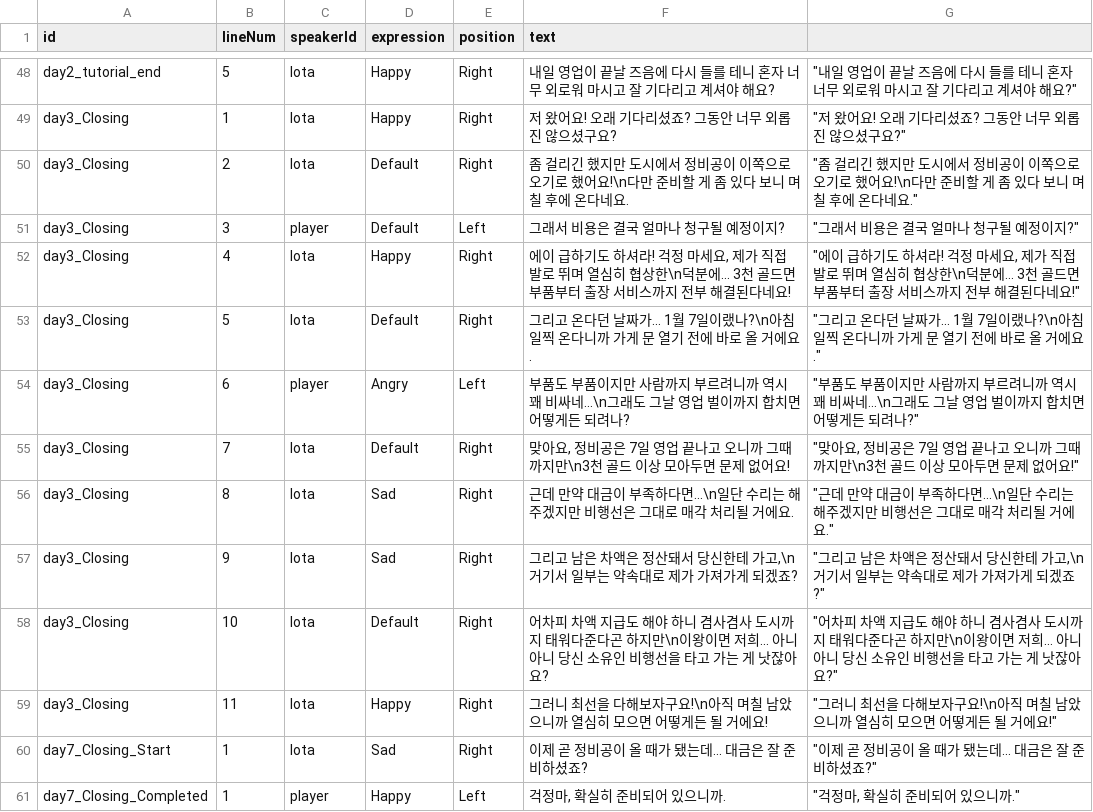
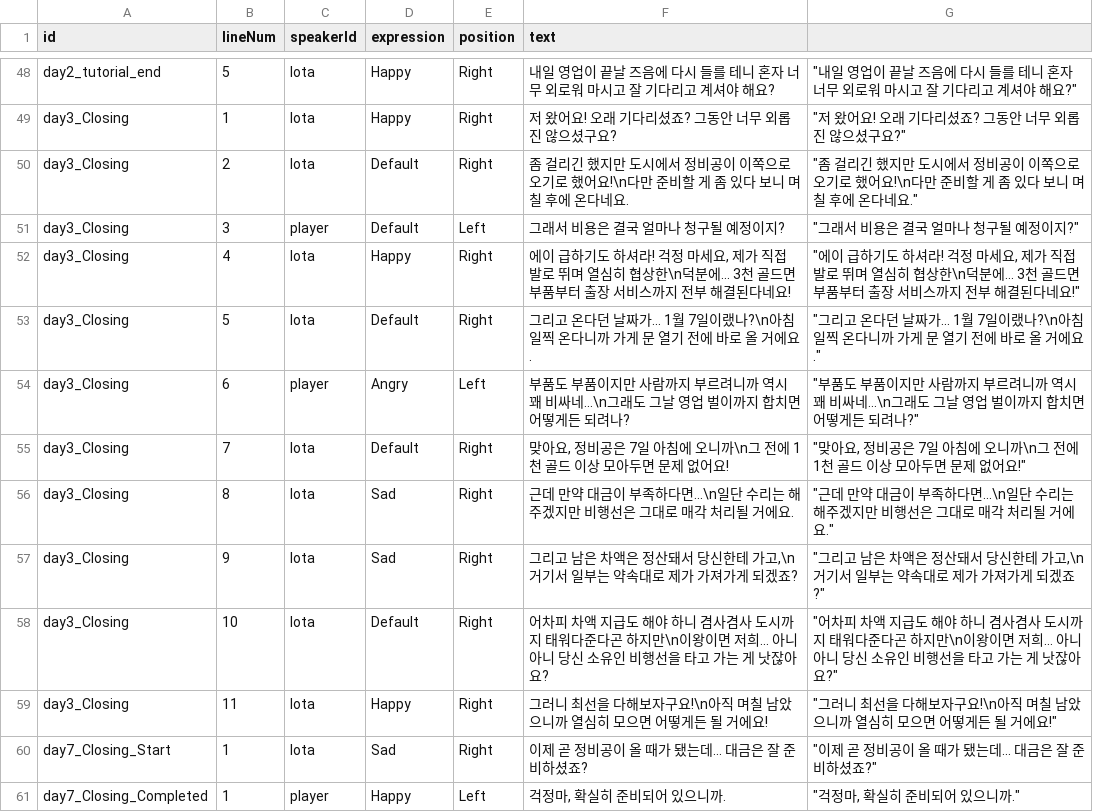
Before and after one commit to happy124210/Aero-Diner, a CSV file: Aero Diner/Assets/99.Documents/Script - DialogueData.csv, drawn as a sheet; only a part is shown, gaps mark what is left out.

Commit message:
🗃️[Chore] DialogueData 업데이트

```diff
--- a/Aero Diner/Assets/99.Documents/Script - DialogueData.csv
+++ b/Aero Diner/Assets/99.Documents/Script - DialogueData.csv
@@ -54,3 +54,3 @@ day3_Closing,5,lota,Default,Right,그리고 온다던 날짜가... 1월 7일이
 day3_Closing,6,player,Angry,Left,부품도 부품이지만 사람까지 부르려니까 역시 꽤 비싸네...\n그래도 그날 영업 벌이까지 합치면 어떻게든 되려나?,"""부품도 부품이지만 사람까지 부르려니까 역시 꽤 비싸네...\n그래도 그날 영업 벌이까지 합치면 어떻게든 되려나?"""
-day3_Closing,7,lota,Default,Right,"맞아요, 정비공은 7일 영업 끝나고 오니까 그때까지만\n3천 골드 이상 모아두면 문제 없어요!","""맞아요, 정비공은 7일 영업 끝나고 오니까 그때까지만\n3천 골드 이상 모아두면 문제 없어요!"""
+day3_Closing,7,lota,Default,Right,"맞아요, 정비공은 7일 아침에 오니까\n그 전에 1천 골드 이상 모아두면 문제 없어요!","""맞아요, 정비공은 7일 아침에 오니까\n그 전에 1천 골드 이상 모아두면 문제 없어요!"""
 day3_Closing,8,lota,Sad,Right,근데 만약 대금이 부족하다면...\n일단 수리는 해주겠지만 비행선은 그대로 매각 처리될 거에요.,"""근데 만약 대금이 부족하다면...\n일단 수리는 해주겠지만 비행선은 그대로 매각 처리될 거에요."""
```
Also changed, not shown: 1 other file.
